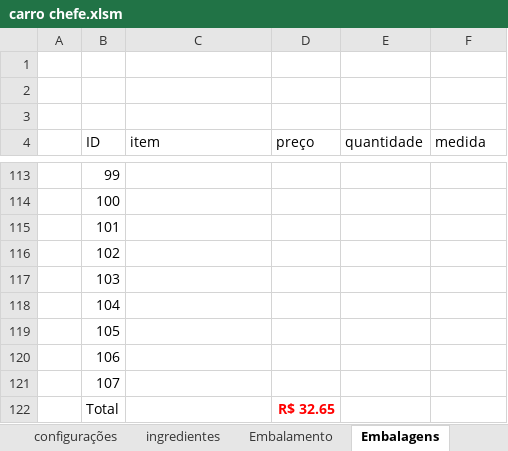
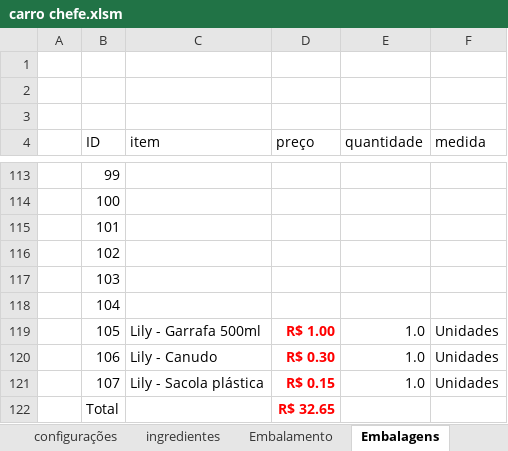
Before and after one commit to victorgabriel2v6g8m4s-cmd/carro-chefe, an Excel workbook: anexos/financeiro/carro chefe.xlsm, sheet Embalagens, drawn as a sheet; only a part is shown, gaps mark what is left out; values as stored, in another font and other column widths than the file's, no borders; table styles not drawn; the diff names each change by its address in the sheet, - before the commit and + after, or states it on an @@ line.

```diff
--- a/anexos/financeiro/carro chefe.xlsm (sheet Embalagens)
+++ b/anexos/financeiro/carro chefe.xlsm (sheet Embalagens)
-C119 (item): (empty)
+C119 (item): Lily - Garrafa 500ml
-D119 (preço): (empty)
+D119 (preço): R$ 1.00
-E119:E121 (quantidade): (empty)
+E119:E121 (quantidade): 1.0
-F119:F121 (medida): (empty)
+F119:F121 (medida): Unidades
-C120 (item): (empty)
+C120 (item): Lily - Canudo
-D120 (preço): (empty)
+D120 (preço): R$ 0.30
-C121 (item): (empty)
+C121 (item): Lily - Sacola plástica
-D121 (preço): (empty)
+D121 (preço): R$ 0.15
```
Also changed, not shown: sheet ingredientes, sheet Embalamento, sheet insumos, sheet Cadastro de Produtos, sheet Precificação, hidden cells, 17 other files.
